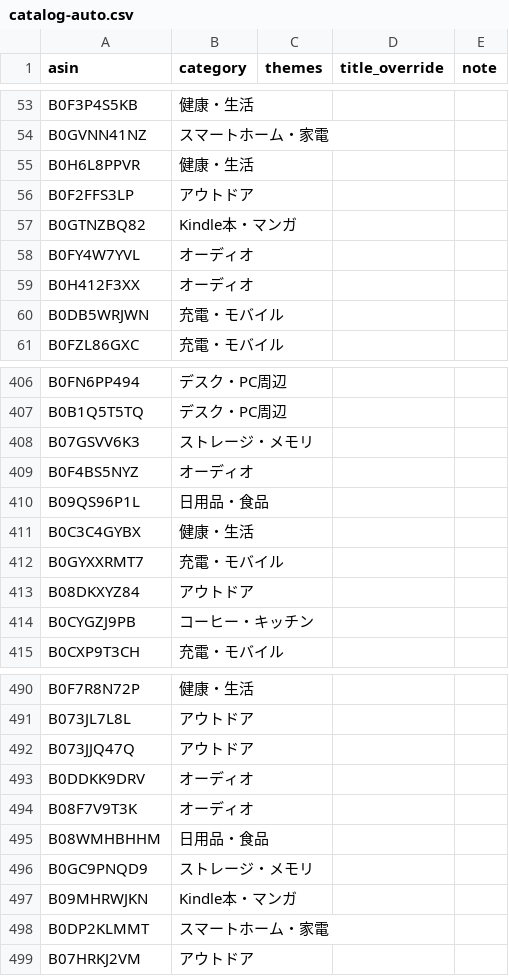
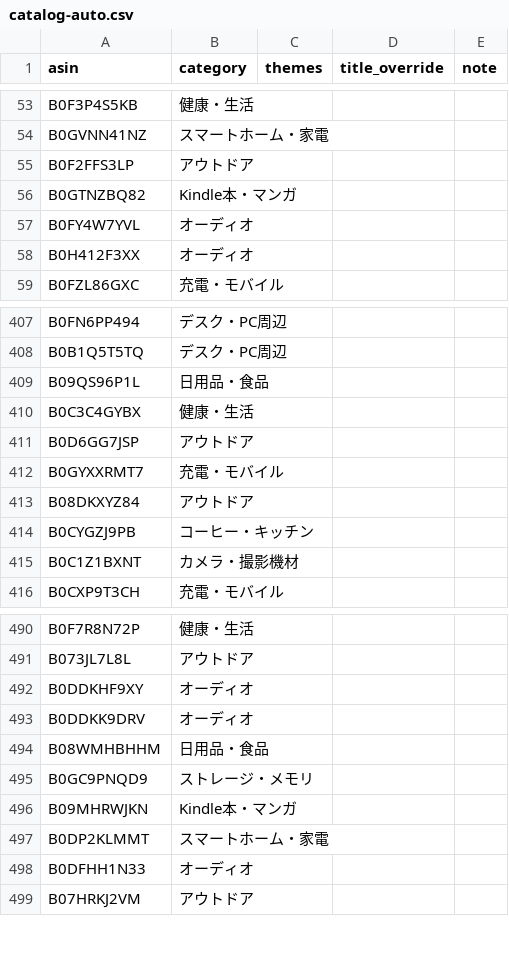
Before and after one commit to yokoichi/amazonsalematome, a CSV file: data/catalog-auto.csv, drawn as a sheet; only a part is shown, gaps mark what is left out; the diff covers the shown part only.

```diff
--- a/data/catalog-auto.csv
+++ b/data/catalog-auto.csv
@@ -54,3 +54,2 @@ B0F3P4S5KB,健康・生活,,,
 B0GVNN41NZ,スマートホーム・家電,,,
-B0H6L8PPVR,健康・生活,,,
 B0F2FFS3LP,アウトドア,,,
@@ -59,3 +58,2 @@ B0FY4W7YVL,オーディオ,,,
 B0H412F3XX,オーディオ,,,
-B0DB5WRJWN,充電・モバイル,,,
 B0FZL86GXC,充電・モバイル,,,
@@ -407,6 +408,5 @@ B0FN6PP494,デスク・PC周辺,,,
 B0B1Q5T5TQ,デスク・PC周辺,,,
-B07GSVV6K3,ストレージ・メモリ,,,
-B0F4BS5NYZ,オーディオ,,,
 B09QS96P1L,日用品・食品,,,
 B0C3C4GYBX,健康・生活,,,
+B0D6GG7JSP,アウトドア,,,
 B0GYXXRMT7,充電・モバイル,,,
@@ -414,2 +414,3 @@ B08DKXYZ84,アウトドア,,,
 B0CYGZJ9PB,コーヒー・キッチン,,,
+B0C1Z1BXNT,カメラ・撮影機材,,,
 B0CXP9T3CH,充電・モバイル,,,
@@ -491,5 +491,4 @@ B0F7R8N72P,健康・生活,,,
 B073JL7L8L,アウトドア,,,
-B073JJQ47Q,アウトドア,,,
+B0DDKHF9XY,オーディオ,,,
 B0DDKK9DRV,オーディオ,,,
-B08F7V9T3K,オーディオ,,,
 B08WMHBHHM,日用品・食品,,,
@@ -498,2 +497,3 @@ B09MHRWJKN,Kindle本・マンガ,,,
 B0DP2KLMMT,スマートホーム・家電,,,
+B0DFHH1N33,オーディオ,,,
 B07HRKJ2VM,アウトドア,,,
```
Also changed, not shown: 9 added rows, 5 removed rows and 11 moved rows elsewhere in this file, 1 other file.
